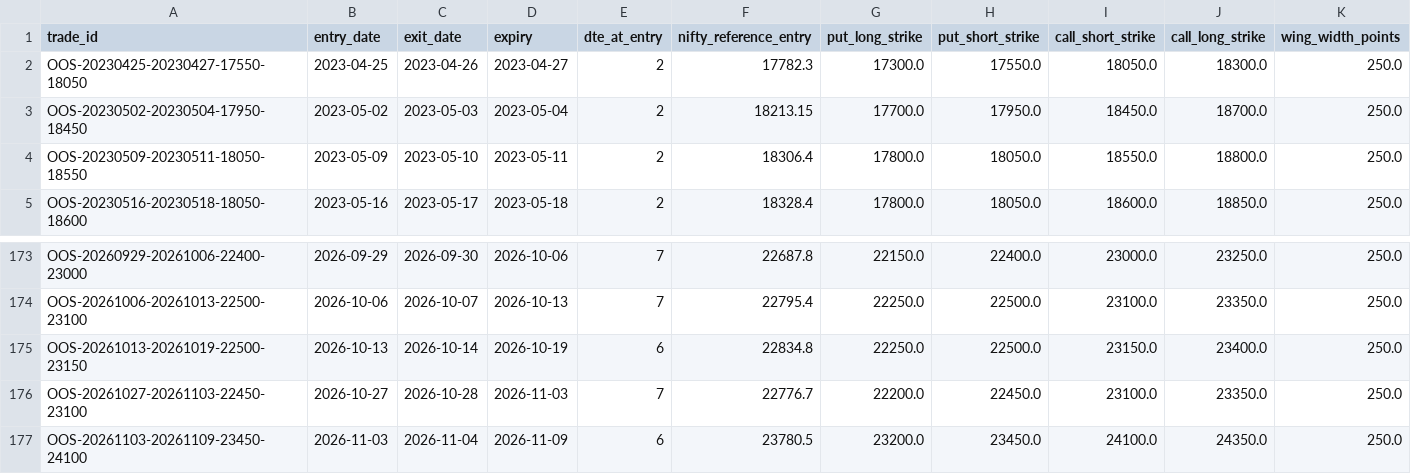
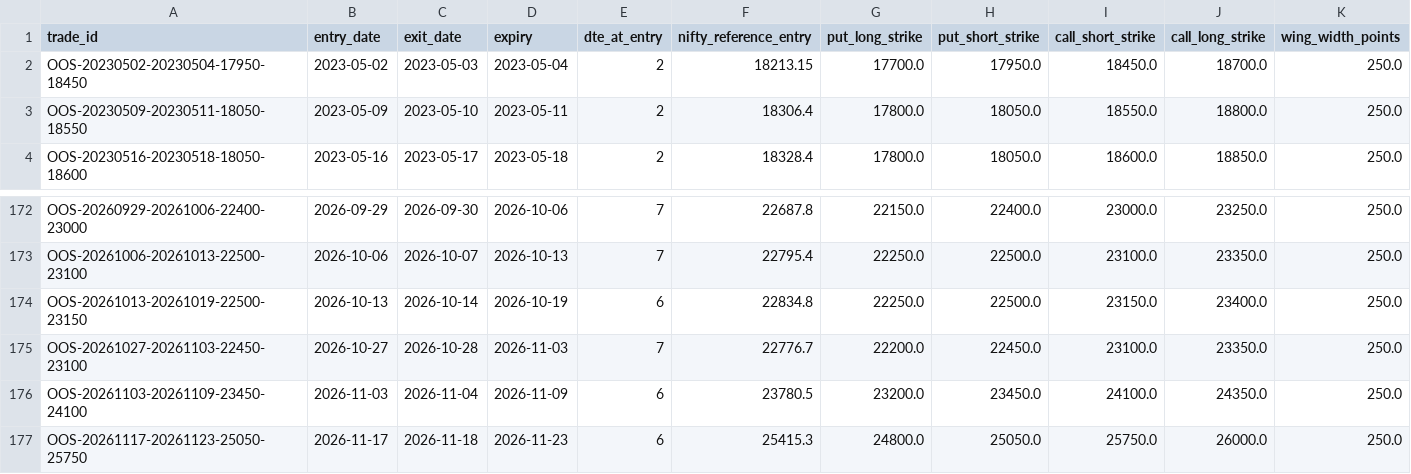
Before and after one commit to vishnuvcr/Iron_condor, a CSV file: data/research/oos_trade_history_detailed.csv, drawn as a sheet; only a part is shown, gaps mark what is left out; removed rows and columns are numbered as before the commit, all else as after; rows hold the shown columns only; the diff names each change by its address in the sheet, - before the commit and + after, or states it on an @@ line.

```diff
--- a/data/research/oos_trade_history_detailed.csv
+++ b/data/research/oos_trade_history_detailed.csv
-row 2: OOS-20230425-20230427-17550-18050 | 2023-04-25 | 2023-04-26 | 2023-04-27 | 2 | 17782.3 | 17300.0 | 17550.0 | 18050.0 | 18300.0 | 250.0
+row 177: OOS-20261117-20261123-25050-25750 | 2026-11-17 | 2026-11-18 | 2026-11-23 | 6 | 25415.3 | 24800.0 | 25050.0 | 25750.0 | 26000.0 | 250.0
```
Also changed, not shown: data/research/oos_trade_history.csv, data/research/oos_train_parameter_leaderboard.csv, 7 other files.
